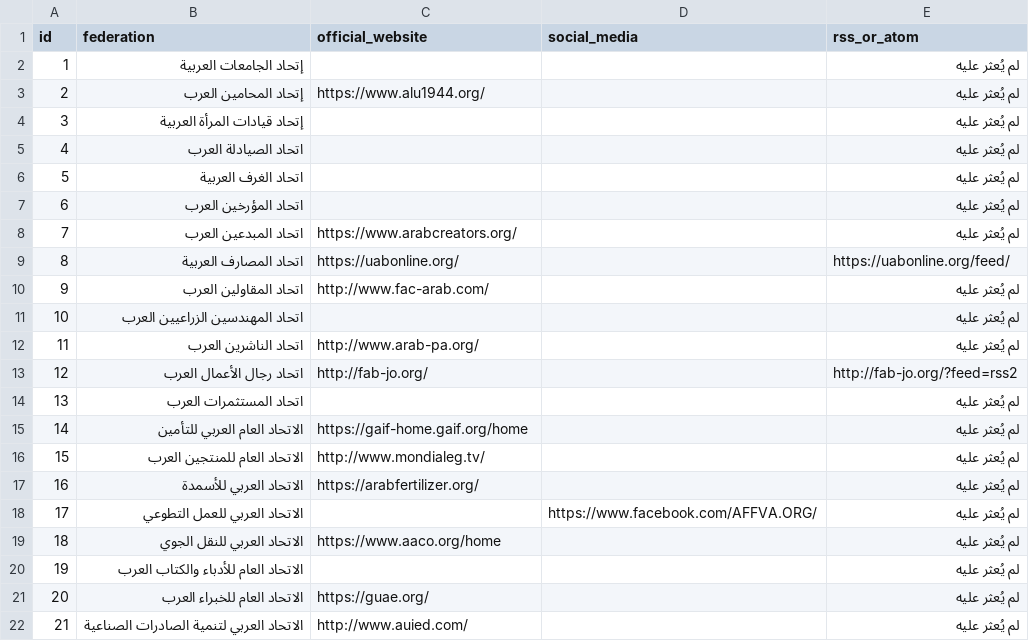
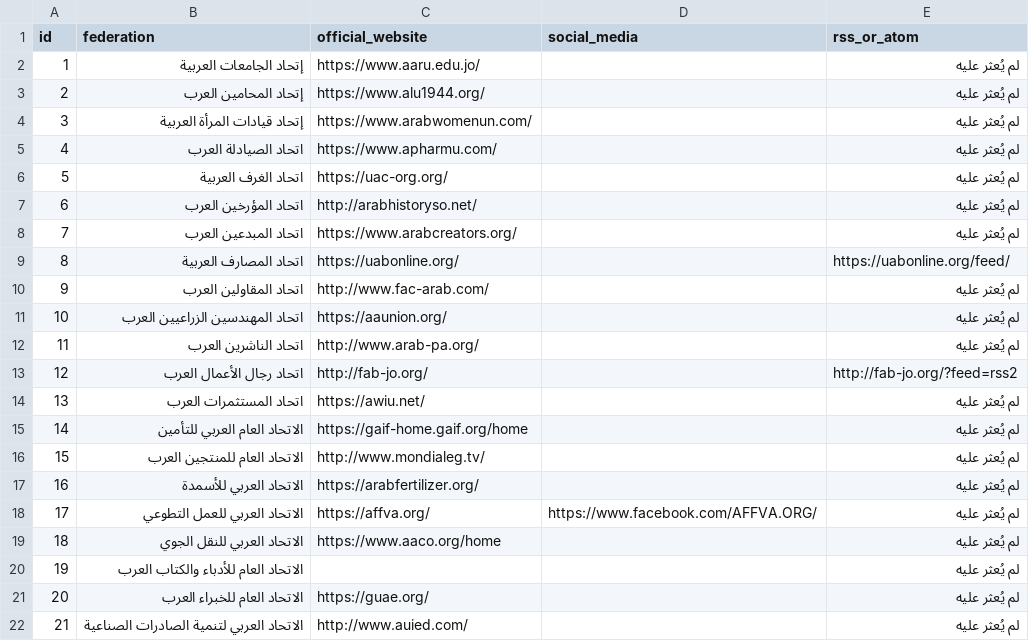
Before and after one commit to youneskkc/saff-arab-federations-directory, a CSV file: data.csv, drawn as a sheet; only a part is shown; the diff covers the shown part only.

Commit message:
Verify and expand federation website links

```diff
--- a/data.csv
+++ b/data.csv
@@ -1,8 +1,8 @@
 id,federation,official_website,social_media,rss_or_atom
-1,إتحاد الجامعات العربية,,,لم يُعثر عليه
+1,إتحاد الجامعات العربية,https://www.aaru.edu.jo/,,لم يُعثر عليه
 2,إتحاد المحامين العرب,https://www.alu1944.org/,,لم يُعثر عليه
-3,إتحاد قيادات المرأة العربية,,,لم يُعثر عليه
-4,اتحاد الصيادلة العرب,,,لم يُعثر عليه
-5,اتحاد الغرف العربية,,,لم يُعثر عليه
-6,اتحاد المؤرخين العرب,,,لم يُعثر عليه
+3,إتحاد قيادات المرأة العربية,https://www.arabwomenun.com/,,لم يُعثر عليه
+4,اتحاد الصيادلة العرب,https://www.apharmu.com/,,لم يُعثر عليه
+5,اتحاد الغرف العربية,https://uac-org.org/,,لم يُعثر عليه
+6,اتحاد المؤرخين العرب,http://arabhistoryso.net/,,لم يُعثر عليه
 7,اتحاد المبدعين العرب,https://www.arabcreators.org/,,لم يُعثر عليه
@@ -10,6 +10,6 @@ id,federation,official_website,social_media,rss_or_atom
 9,اتحاد المقاولين العرب,http://www.fac-arab.com/,,لم يُعثر عليه
-10,اتحاد المهندسين الزراعيين العرب,,,لم يُعثر عليه
+10,اتحاد المهندسين الزراعيين العرب,https://aaunion.org/,,لم يُعثر عليه
 11,اتحاد الناشرين العرب,http://www.arab-pa.org/,,لم يُعثر عليه
 12,اتحاد رجال الأعمال العرب,http://fab-jo.org/,,http://fab-jo.org/?feed=rss2
-13,اتحاد المستثمرات العرب,,,لم يُعثر عليه
+13,اتحاد المستثمرات العرب,https://awiu.net/,,لم يُعثر عليه
 14,الاتحاد العام العربي للتأمين,https://gaif-home.gaif.org/home,,لم يُعثر عليه
@@ -17,3 +17,3 @@ id,federation,official_website,social_media,rss_or_atom
 16,الاتحاد العربي للأسمدة,https://arabfertilizer.org/,,لم يُعثر عليه
-17,الاتحاد العربي للعمل التطوعي,,https://www.facebook.com/AFFVA.ORG/,لم يُعثر عليه
+17,الاتحاد العربي للعمل التطوعي,https://affva.org/,https://www.facebook.com/AFFVA.ORG/,لم يُعثر عليه
 18,الاتحاد العربي للنقل الجوي,https://www.aaco.org/home,,لم يُعثر عليه
```
Also changed, not shown: 6 edited cells elsewhere in this file, 3 other files.
